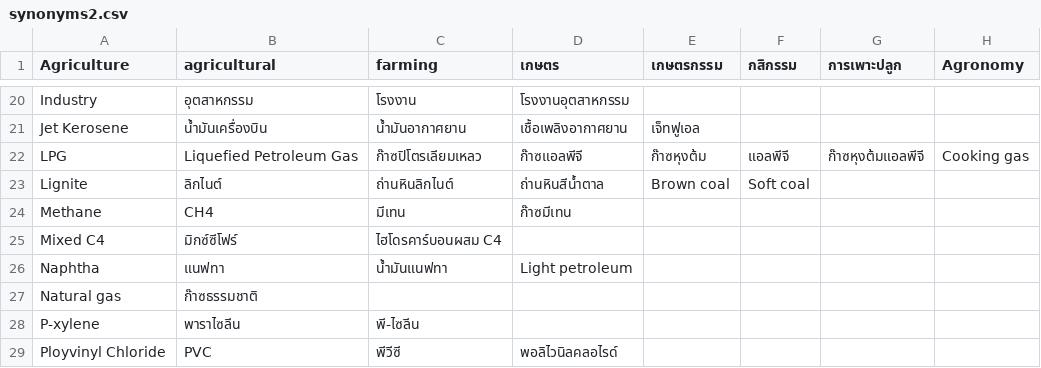
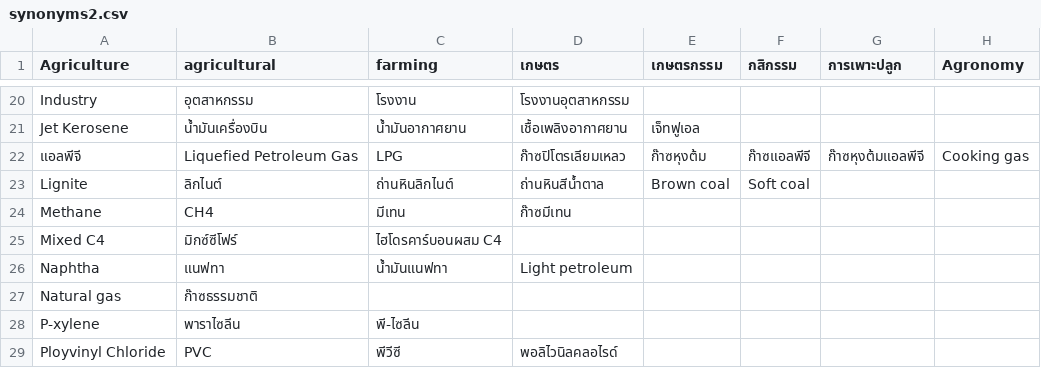
Before and after one commit to nanutnutna/synonyms, a CSV file: synonyms2.csv, drawn as a sheet; only a part is shown, gaps mark what is left out; the diff names each change by its address in the sheet, - before the commit and + after, or states it on an @@ line.

Commit message:
add word

```diff
--- a/synonyms2.csv
+++ b/synonyms2.csv
-A22 (Agriculture): LPG
+A22 (Agriculture): แอลพีจี
-C22 (farming): ก๊าซปิโตรเลียมเหลว
+C22 (farming): LPG
-D22 (เกษตร): ก๊าซแอลพีจี
+D22 (เกษตร): ก๊าซปิโตรเลียมเหลว
-F22 (กสิกรรม): แอลพีจี
+F22 (กสิกรรม): ก๊าซแอลพีจี
```
